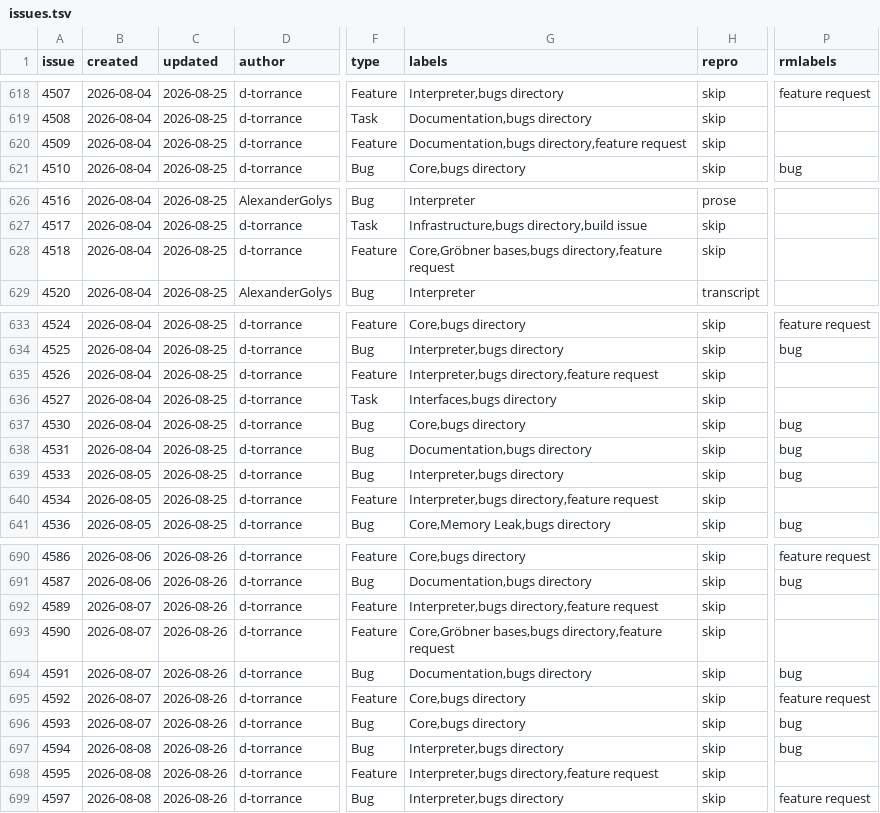
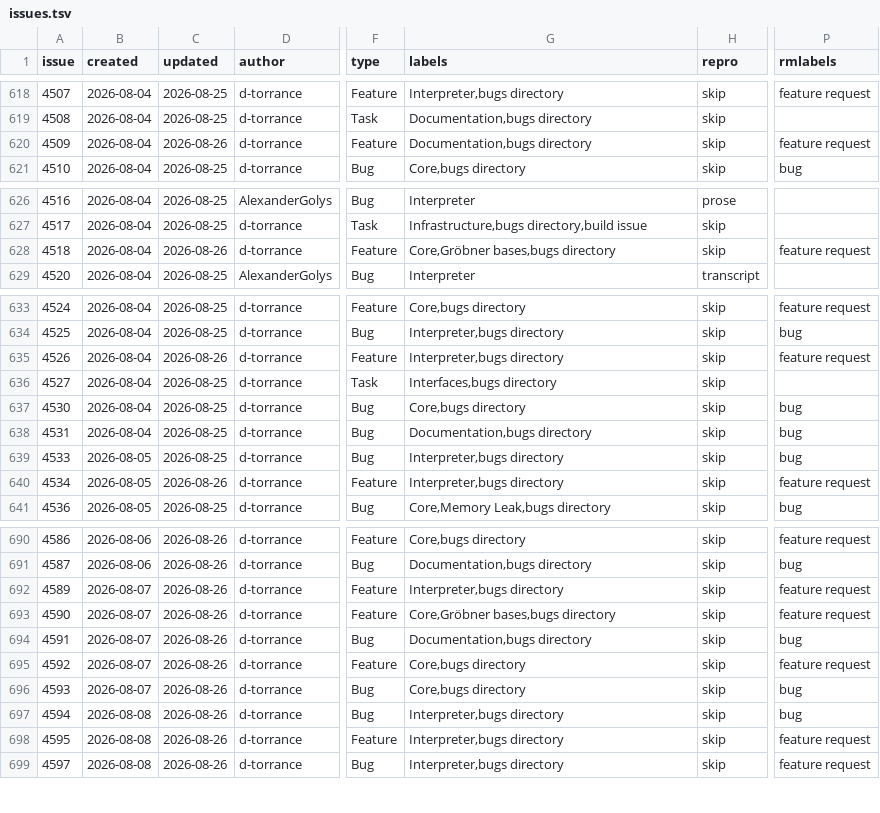
Before and after one commit to d-torrance/M2, a TSV file: bug-triage/issues.tsv, drawn as a sheet; only a part is shown, gaps mark what is left out; the diff covers the shown part only; the diff names each change by its address in the sheet, - before the commit and + after, or states it on an @@ line.

```diff
--- a/bug-triage/issues.tsv
+++ b/bug-triage/issues.tsv
-C620 (updated): 2026-08-25
+C620 (updated): 2026-08-26
-G620 (labels): Documentation,bugs directory,feature request
+G620 (labels): Documentation,bugs directory
-P620 (rmlabels): (empty)
+P620 (rmlabels): feature request
-C628 (updated): 2026-08-25
+C628 (updated): 2026-08-26
-G628 (labels): Core,Gröbner bases,bugs directory,feature request
+G628 (labels): Core,Gröbner bases,bugs directory
-P628 (rmlabels): (empty)
+P628 (rmlabels): feature request
-C635 (updated): 2026-08-25
+C635 (updated): 2026-08-26
-G635 (labels): Interpreter,bugs directory,feature request
+G635 (labels): Interpreter,bugs directory
-P635 (rmlabels): (empty)
+P635 (rmlabels): feature request
-C640 (updated): 2026-08-25
+C640 (updated): 2026-08-26
-G640 (labels): Interpreter,bugs directory,feature request
+G640 (labels): Interpreter,bugs directory
-P640 (rmlabels): (empty)
+P640 (rmlabels): feature request
-G692 (labels): Interpreter,bugs directory,feature request
+G692 (labels): Interpreter,bugs directory
-P692:P693 (rmlabels): (empty)
+P692:P693 (rmlabels): feature request
-G693 (labels): Core,Gröbner bases,bugs directory,feature request
+G693 (labels): Core,Gröbner bases,bugs directory
-G698 (labels): Interpreter,bugs directory,feature request
+G698 (labels): Interpreter,bugs directory
-P698 (rmlabels): (empty)
+P698 (rmlabels): feature request
```
Also changed, not shown: 11 edited cells elsewhere in this file, bug-triage/applied.tsv, bug-triage/approved.tsv, 1 other file.
